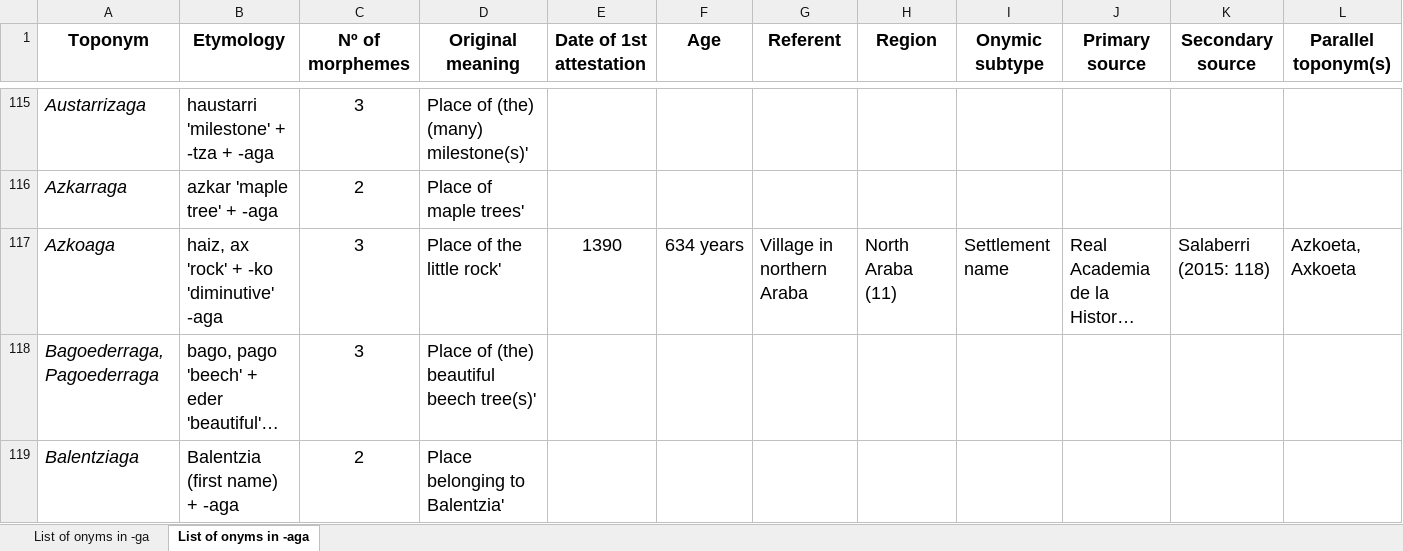
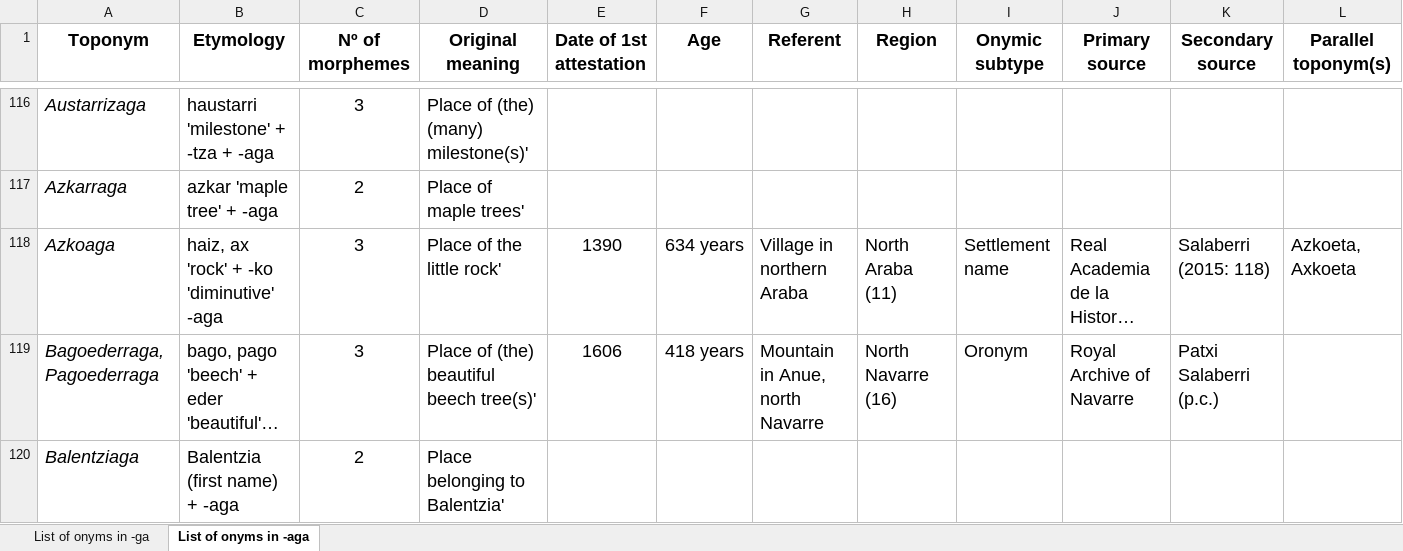
Before and after one commit to IkerSalaberri/Basque-onyms-ending-in--ga, an Excel workbook: Database_Basque_toponyms_ending_in_-ga.xlsx, sheet List of onyms in -aga, drawn as a sheet; only a part is shown, gaps mark what is left out; long unchanged cells end in …; values as stored, in another font and other column widths than the file's, no borders; addresses are those after the commit; the diff covers the shown part only; the diff names each change by its address in the sheet, - before the commit and + after, or states it on an @@ line.

```diff
--- a/Database_Basque_toponyms_ending_in_-ga.xlsx (sheet List of onyms in -aga)
+++ b/Database_Basque_toponyms_ending_in_-ga.xlsx (sheet List of onyms in -aga)
-E119 (Date of 1st attestation): (empty)
+E119 (Date of 1st attestation): 1606
-F119 (Age): (empty)
+F119 (Age): 418 years
-G119 (Referent): (empty)
+G119 (Referent): Mountain in Anue, north Navarre
-H119 (Region): (empty)
+H119 (Region): North Navarre (16)
-I119 (Onymic subtype): (empty)
+I119 (Onymic subtype): Oronym
-J119 (Primary source): (empty)
+J119 (Primary source): Royal Archive of Navarre
-K119 (Secondary source): (empty)
+K119 (Secondary source): Patxi Salaberri (p.c.)
```
Also changed, not shown: 3 added rows, 66 edited cells and cell formats elsewhere in this sheet.
